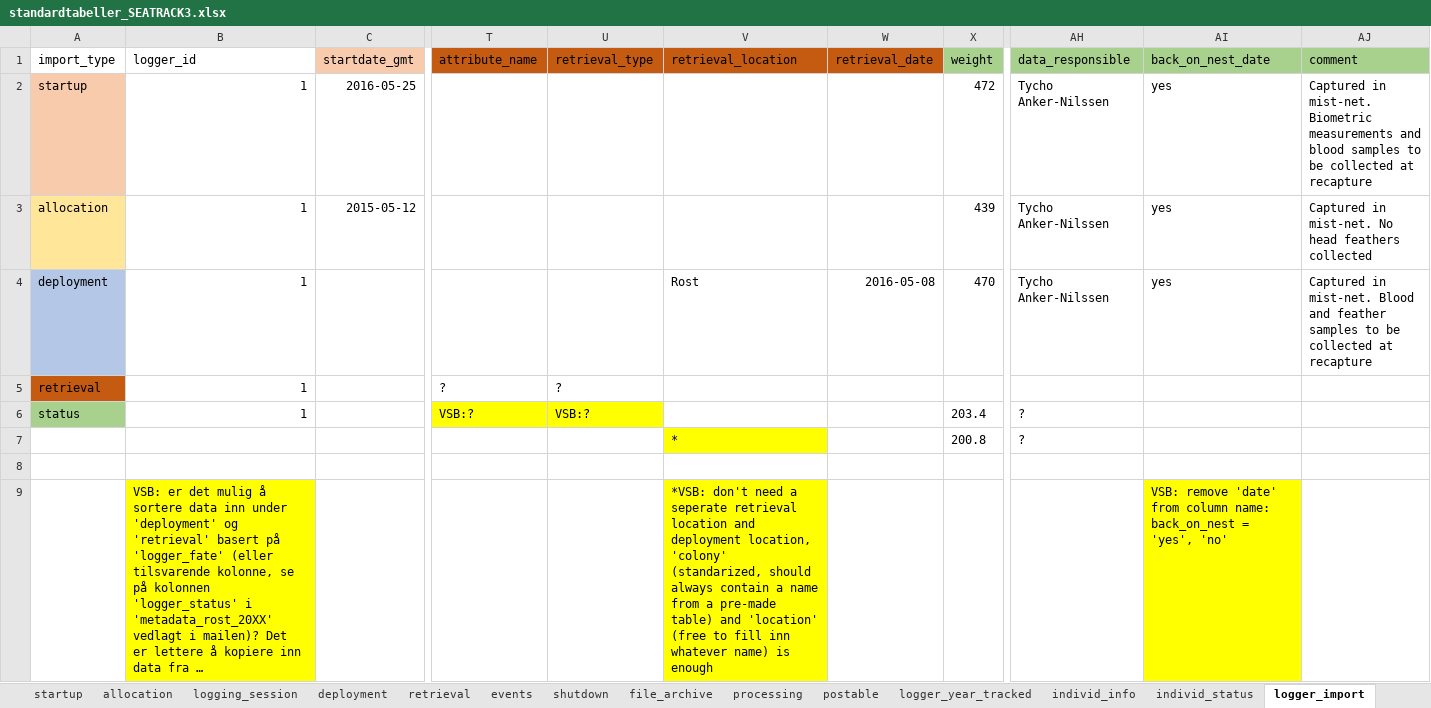
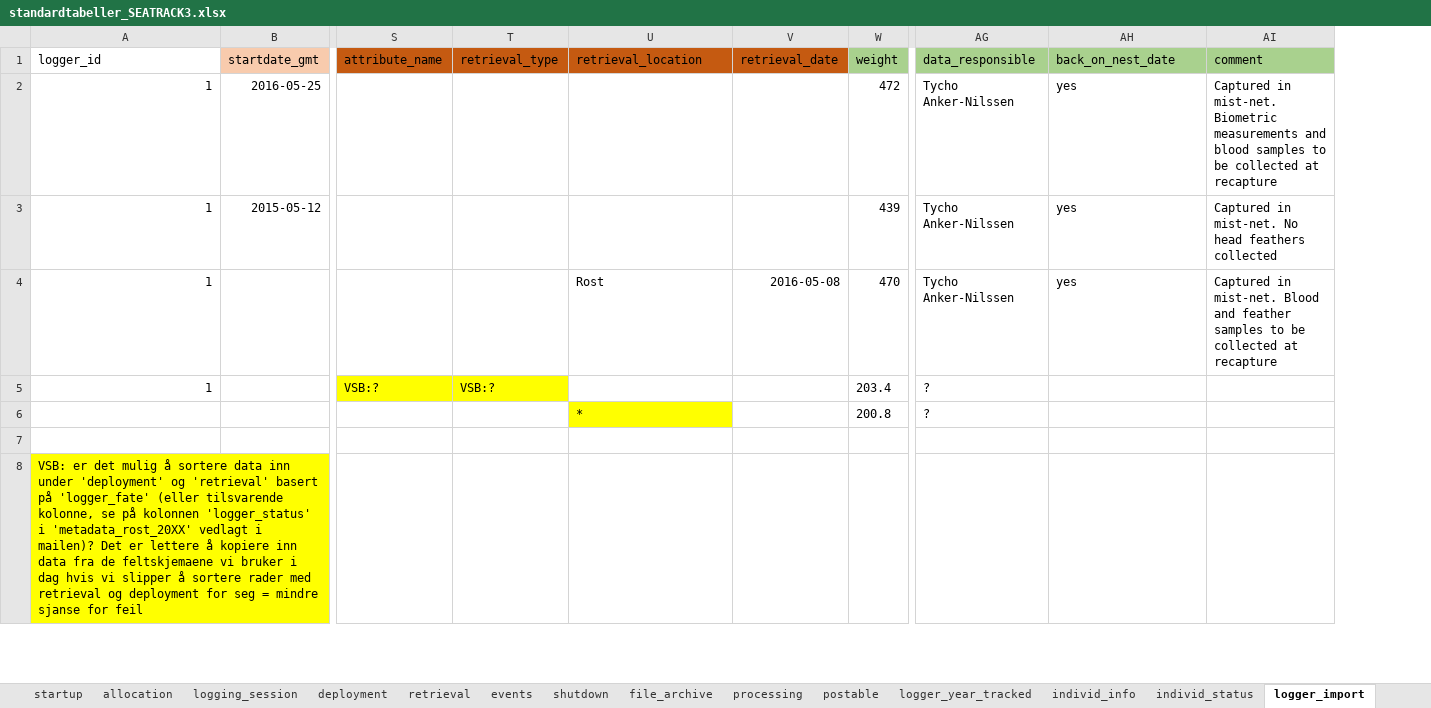
Before and after one commit to NINAnor/seatrackR, an Excel workbook: database_struct/Standardtabeller/standardtabeller_SEATRACK3.xlsx, sheet logger_import, drawn as a sheet; only a part is shown, gaps mark what is left out; long unchanged cells end in …; values as stored, in another font and other column widths than the file's, no borders; removed rows and columns are numbered as before the commit, all else as after; rows hold the shown columns only; the diff covers the shown part only; the diff names each change by its address in the sheet, - before the commit and + after, or states it on an @@ line.

Commit message:
minor changes to standardtabeller

```diff
--- a/database_struct/Standardtabeller/standardtabeller_SEATRACK3.xlsx (sheet logger_import)
+++ b/database_struct/Standardtabeller/standardtabeller_SEATRACK3.xlsx (sheet logger_import)
-column A (import_type), rows 2-4: startup | allocation | deployment; row 6: status
-row 5: retrieval | 1 |  | ? | ?
-U8 (retrieval_location): *VSB: don't need a seperate retrieval location and deployment location, 'colony' (standarized, should always contain a name from a pre-made table) and 'location' (free to fill inn whatever name) is enough
+U8 (retrieval_location): (empty)
-U8 fill: #FFFF00
+U8 fill: none
-AH8 (back_on_nest_date): VSB: remove 'date' from column name: back_on_nest = 'yes', 'no'
+AH8 (back_on_nest_date): (empty)
-AH8 fill: #FFFF00
+AH8 fill: none
```
Also changed, not shown: 5 removed rows, 1 edited cell and cell formats elsewhere in this sheet, 2 other files.
